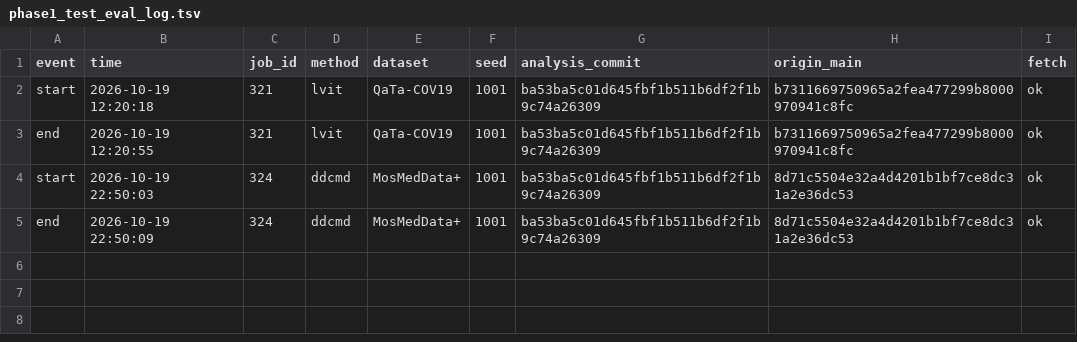
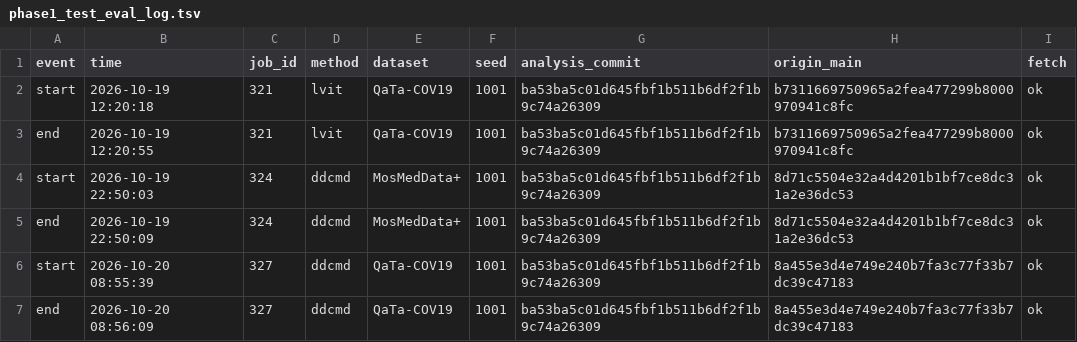
Before and after one commit to xixixixilulululu/language-guided-medical-segmentation, a TSV file: results/phase1_test_eval_log.tsv, drawn as a sheet; the diff names each change by its address in the sheet, - before the commit and + after, or states it on an @@ line.

```diff
--- a/results/phase1_test_eval_log.tsv
+++ b/results/phase1_test_eval_log.tsv
+row 6: start | 2026-10-20 08:55:39 | 327 | ddcmd | QaTa-COV19 | 1001 | ba53ba5c01d645fbf1b511b6df2f1b9c74a26309 | 8a455e3d4e749e240b7fa3c77f33b7dc39c47183 | ok
+row 7: end | 2026-10-20 08:56:09 | 327 | ddcmd | QaTa-COV19 | 1001 | ba53ba5c01d645fbf1b511b6df2f1b9c74a26309 | 8a455e3d4e749e240b7fa3c77f33b7dc39c47183 | ok
```
